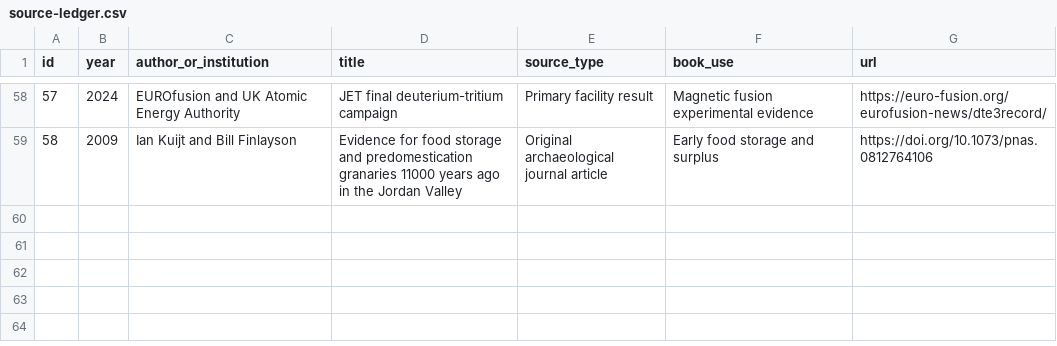
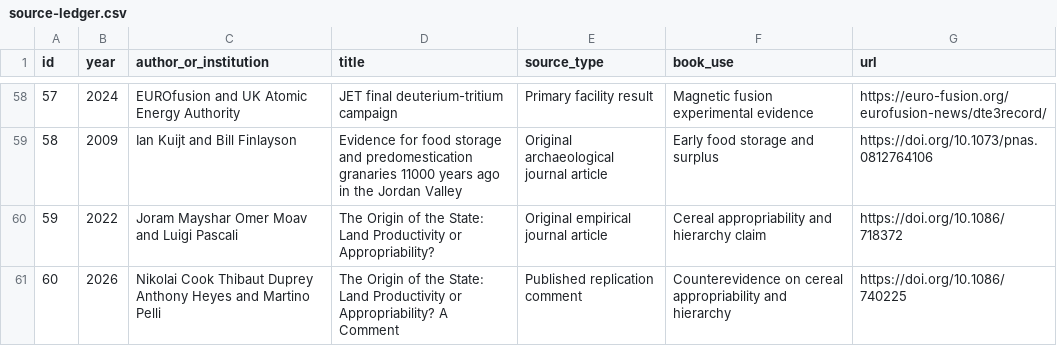
Before and after one commit to Svyable/desk, a CSV file: books/the-convergence/research/source-ledger.csv, drawn as a sheet; only a part is shown, gaps mark what is left out.

Commit message:
Add current appropriability evidence and counterevidence

```diff
--- a/books/the-convergence/research/source-ledger.csv
+++ b/books/the-convergence/research/source-ledger.csv
@@ -59 +59,3 @@ id,year,author_or_institution,title,source_type,book_use,url
 58,2009,Ian Kuijt and Bill Finlayson,Evidence for food storage and predomestication granaries 11000 years ago in the Jordan Valley,Original archaeological journal article,Early food storage and surplus,https://doi.org/10.1073/pnas.0812764106
+59,2022,Joram Mayshar Omer Moav and Luigi Pascali,The Origin of the State: Land Productivity or Appropriability?,Original empirical journal article,Cereal appropriability and hierarchy claim,https://doi.org/10.1086/718372
+60,2026,Nikolai Cook Thibaut Duprey Anthony Heyes and Martino Pelli,The Origin of the State: Land Productivity or Appropriability? A Comment,Published replication comment,Counterevidence on cereal appropriability and hierarchy,https://doi.org/10.1086/740225
```
